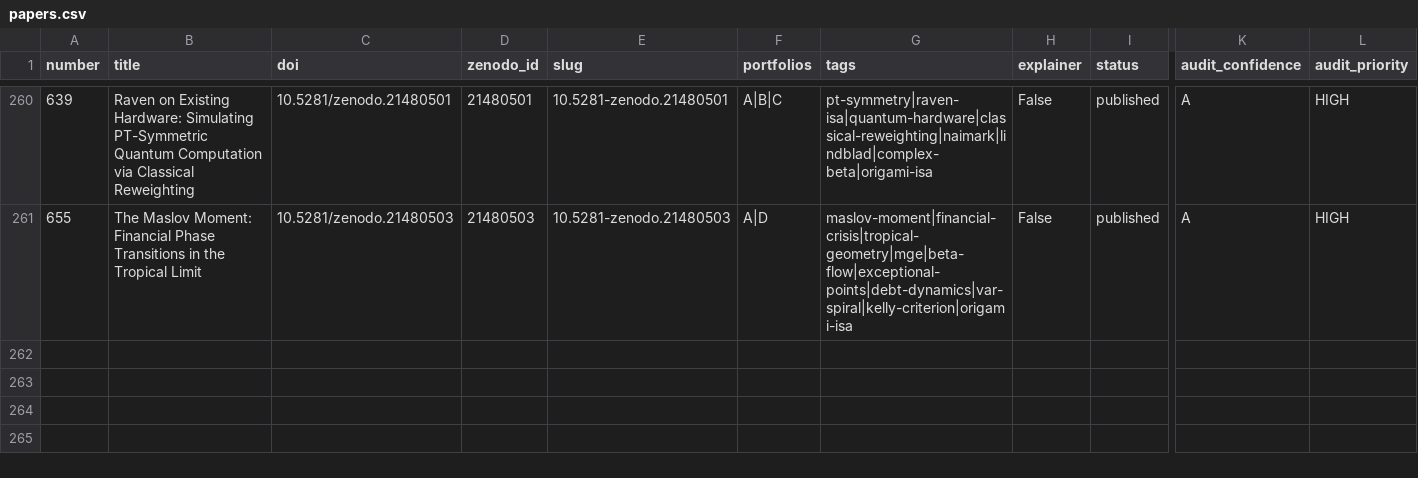
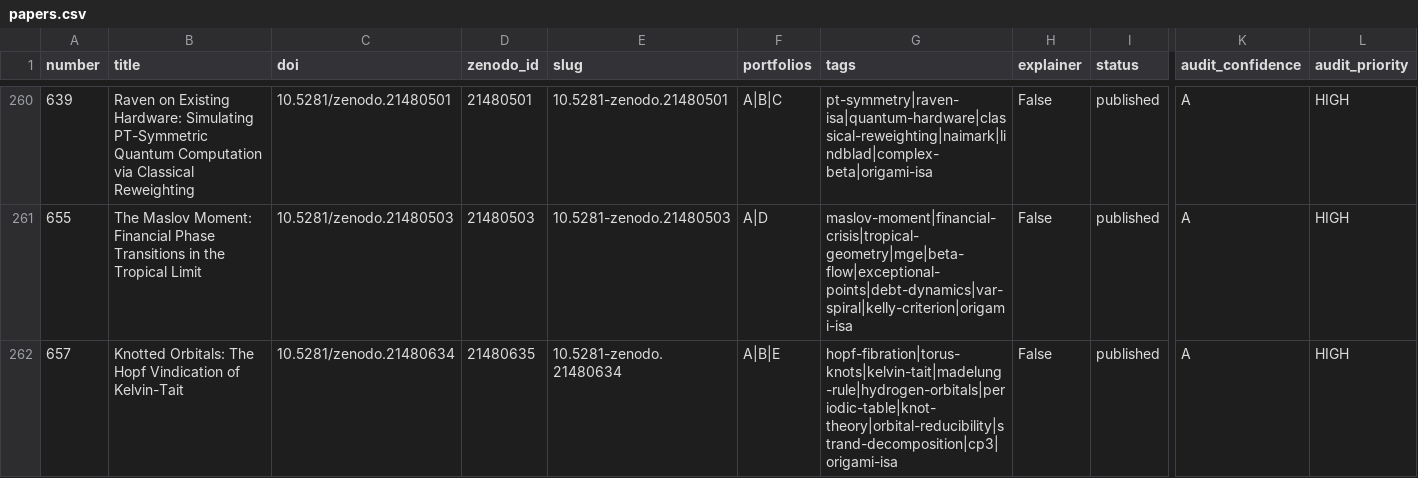
Before and after one commit to roguetrainer/hotlogiq, a CSV file: _data/papers.csv, drawn as a sheet; only a part is shown, gaps mark what is left out; rows hold the shown columns only; the diff names each change by its address in the sheet, - before the commit and + after, or states it on an @@ line.

```diff
--- a/_data/papers.csv
+++ b/_data/papers.csv
+row 262: 657 | Knotted Orbitals: The Hopf Vindication of Kelvin-Tait | 10.5281/zenodo.21480634 | 21480635 | 10.5281-zenodo.21480634 | A|B|E | hopf-fibration|torus-knots|kelvin-tait|madelung-rule|hydrogen-orbitals|periodic-table|knot-theory|orbital-reducibility|strand-decomposition|cp3|origami-isa | False | published | A | HIGH
```
